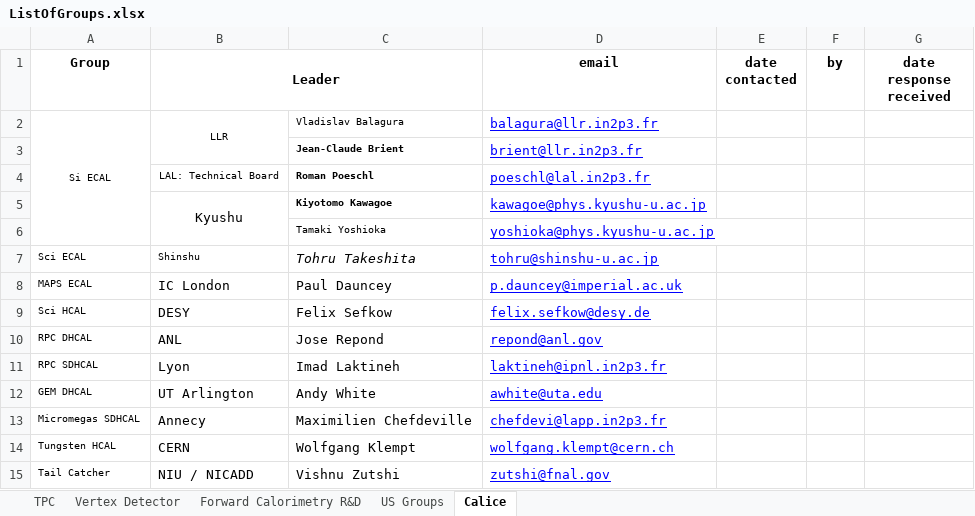
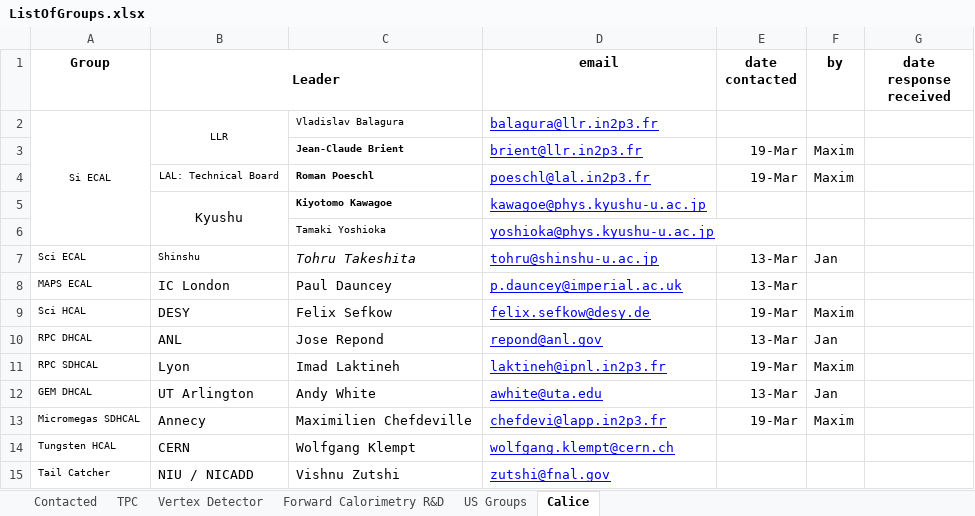
Before and after one commit to jstrube/LinearColliderDetectorRnD, an Excel workbook: ListOfGroups.xlsx, sheet Calice, drawn as a sheet; values as stored, in another font and other column widths than the file's, no borders; the diff names each change by its address in the sheet, - before the commit and + after, or states it on an @@ line.

```diff
--- a/ListOfGroups.xlsx (sheet Calice)
+++ b/ListOfGroups.xlsx (sheet Calice)
+sheet tab: Contacted
-E3:E4 (date contacted): (empty)
+E3:E4 (date contacted): 19-Mar
-F3:F4 (by): (empty)
+F3:F4 (by): Maxim
-E7:E8 (date contacted): (empty)
+E7:E8 (date contacted): 13-Mar
-F7 (by): (empty)
+F7 (by): Jan
-E9 (date contacted): (empty)
+E9 (date contacted): 19-Mar
-F9 (by): (empty)
+F9 (by): Maxim
-E10 (date contacted): (empty)
+E10 (date contacted): 13-Mar
-F10 (by): (empty)
+F10 (by): Jan
-E11 (date contacted): (empty)
+E11 (date contacted): 19-Mar
-F11 (by): (empty)
+F11 (by): Maxim
-E12 (date contacted): (empty)
+E12 (date contacted): 13-Mar
-F12 (by): (empty)
+F12 (by): Jan
-E13 (date contacted): (empty)
+E13 (date contacted): 19-Mar
-F13 (by): (empty)
+F13 (by): Maxim
```
Also changed, not shown: sheet TPC, sheet US Groups.
